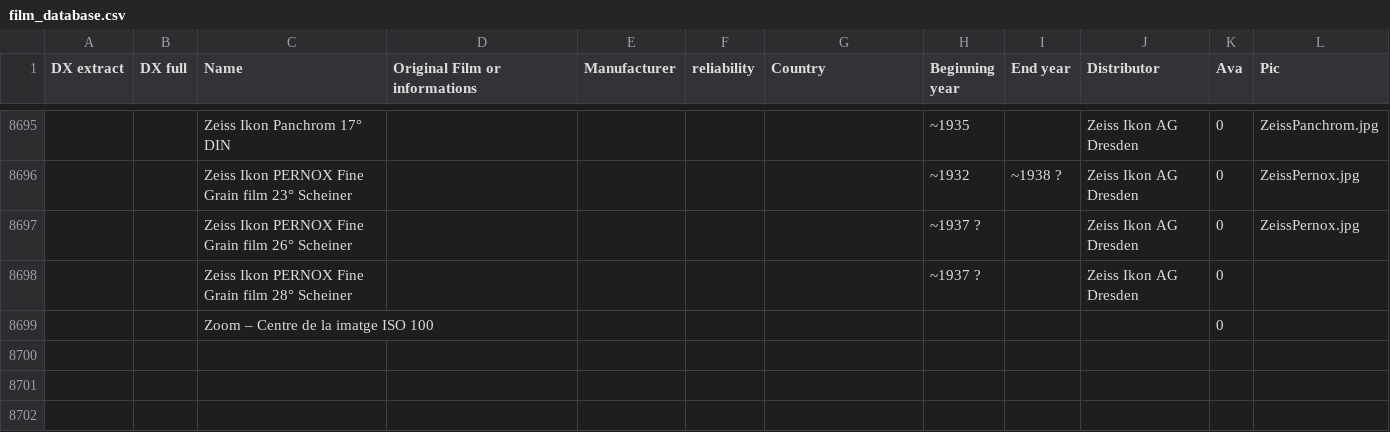
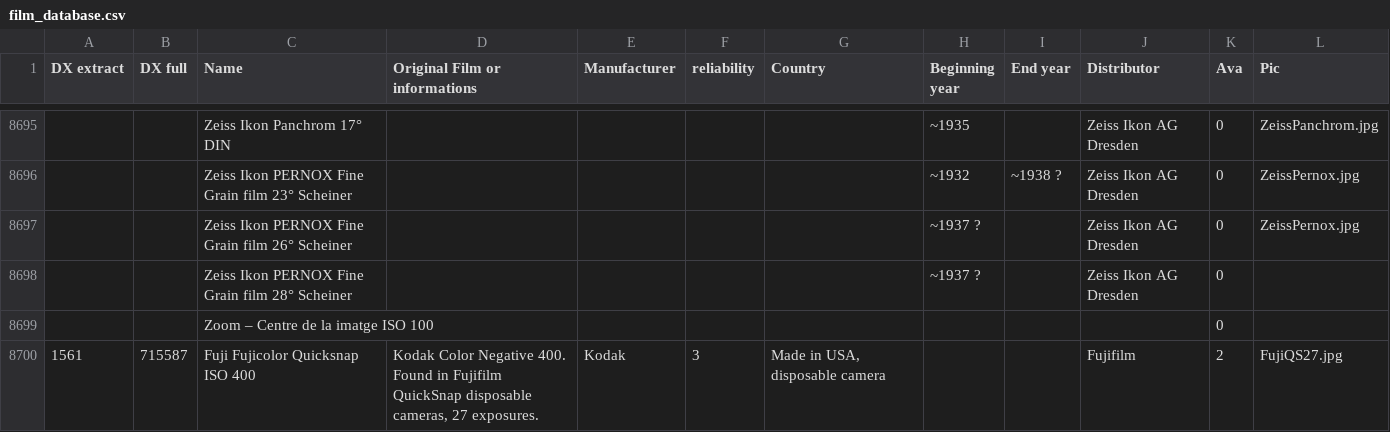
Before and after one commit to dxdatabase/Open-source-film-database, a CSV file: film_database.csv, drawn as a sheet; only a part is shown, gaps mark what is left out.

Commit message:
Add Fuji Quicksnap disposable film
Implements #4

Co-authored-by: LN37emp <LN37emp@users.noreply.github.com>

```diff
--- a/film_database.csv
+++ b/film_database.csv
@@ -8699 +8699,2 @@ DX extract;DX full;Name;Original Film or informations;Manufacturer;reliability;C
 ;;Zoom – Centre de la imatge ISO 100;;;;;;;;0;
+1561;715587;Fuji Fujicolor Quicksnap ISO 400;"Kodak Color Negative 400. Found in Fujifilm QuickSnap disposable cameras, 27 exposures.";Kodak;3;Made in USA, disposable camera;;;Fujifilm;2;FujiQS27.jpg
```
Also changed, not shown: 1 other file.
